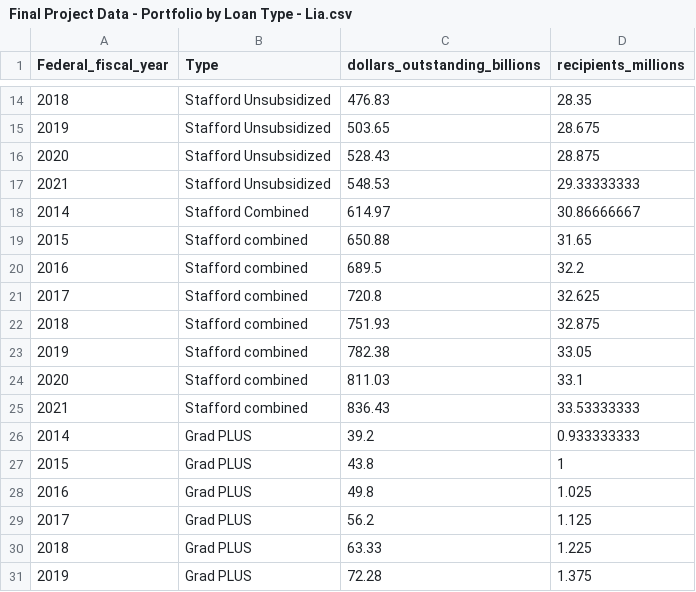
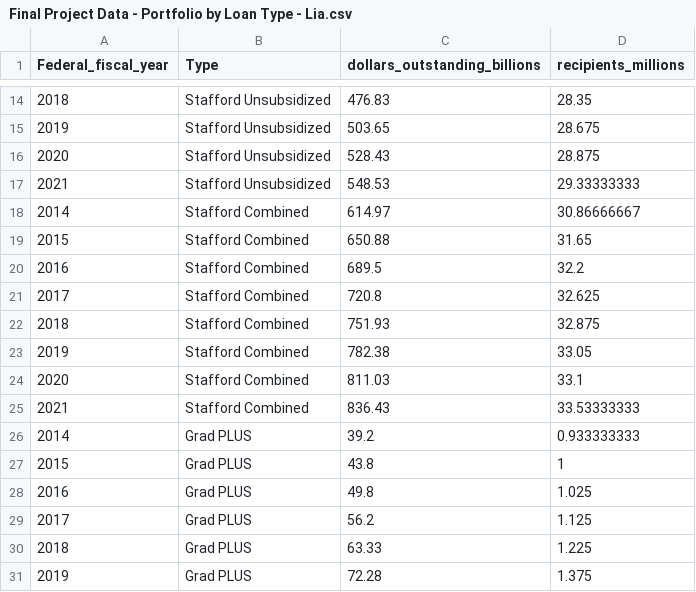
Before and after one commit to LiaHiscock/RecipeTests, a CSV file: Final Project Data - Portfolio by Loan Type - Lia.csv, drawn as a sheet; only a part is shown, gaps mark what is left out.

Commit message:
rest of stafford combined

```diff
--- a/Final Project Data - Portfolio by Loan Type - Lia.csv
+++ b/Final Project Data - Portfolio by Loan Type - Lia.csv
@@ -18,9 +18,9 @@ Federal_fiscal_year,Type,dollars_outstanding_billions,recipients_millions
 2014,Stafford Combined,614.97,30.86666667
-2015,Stafford combined,650.88,31.65
-2016,Stafford combined,689.5,32.2
-2017,Stafford combined,720.8,32.625
-2018,Stafford combined,751.93,32.875
-2019,Stafford combined,782.38,33.05
-2020,Stafford combined,811.03,33.1
-2021,Stafford combined,836.43,33.53333333
+2015,Stafford Combined,650.88,31.65
+2016,Stafford Combined,689.5,32.2
+2017,Stafford Combined,720.8,32.625
+2018,Stafford Combined,751.93,32.875
+2019,Stafford Combined,782.38,33.05
+2020,Stafford Combined,811.03,33.1
+2021,Stafford Combined,836.43,33.53333333
 2014,Grad PLUS,39.2,0.933333333
```
